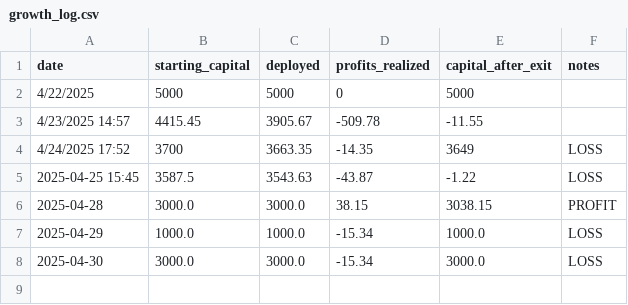
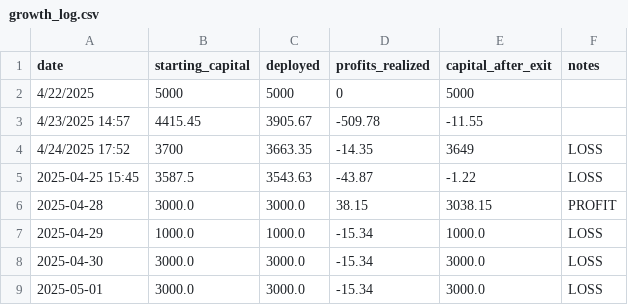
Before and after one commit to naveenstar3/Dhanbot_Trading, a CSV file: dhan_autotrader/growth_log.csv, drawn as a sheet.

```diff
--- a/dhan_autotrader/growth_log.csv
+++ b/dhan_autotrader/growth_log.csv
@@ -8 +8,2 @@ date,starting_capital,deployed,profits_realized,capital_after_exit,notes
 2025-04-30,3000.0,3000.0,-15.34,3000.0,LOSS
+2025-05-01,3000.0,3000.0,-15.34,3000.0,LOSS
```
Also changed, not shown: dhan_autotrader/portfolio_log.csv, 6 other files.
